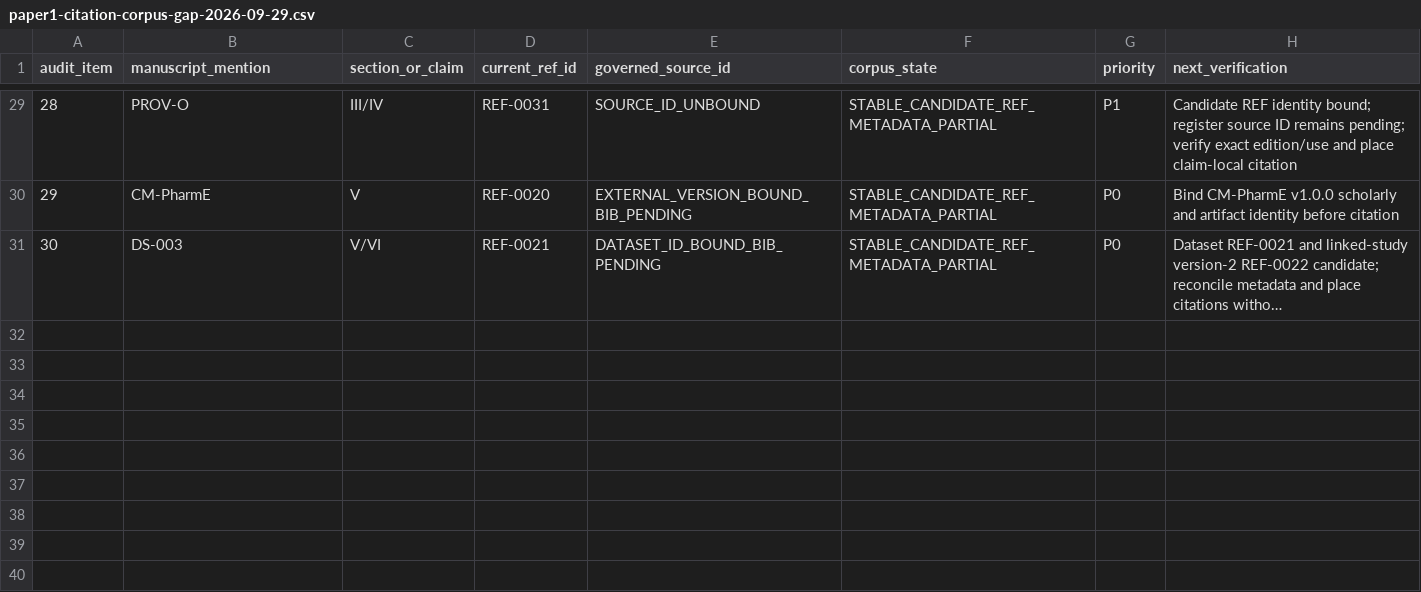
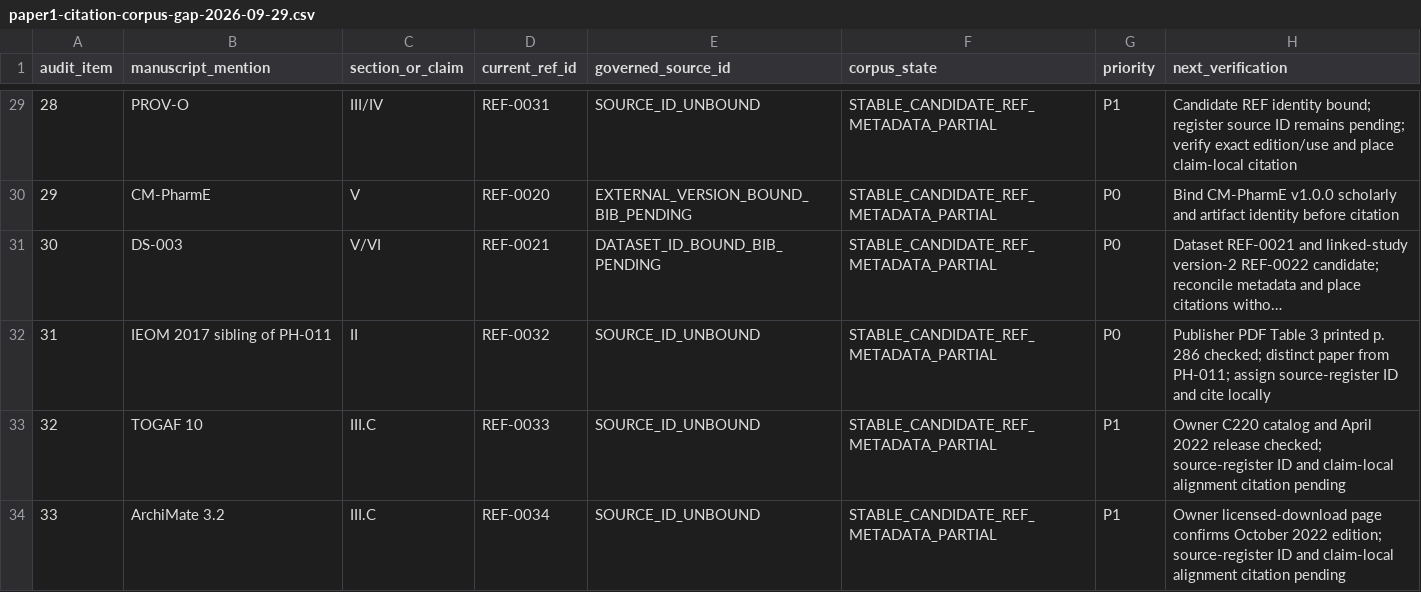
Before and after one commit to ArazSaieArasi3/SemRisk, a CSV file: docs/documentation/paper1-citation-corpus-gap-2026-09-29.csv, drawn as a sheet; only a part is shown, gaps mark what is left out; long unchanged cells end in …; the diff names each change by its address in the sheet, - before the commit and + after, or states it on an @@ line.

Commit message:
Trace Paper-1 research journey and place candidate citations (#121)

```diff
--- a/docs/documentation/paper1-citation-corpus-gap-2026-09-29.csv
+++ b/docs/documentation/paper1-citation-corpus-gap-2026-09-29.csv
+row 32: 31 | IEOM 2017 sibling of PH-011 | II | REF-0032 | SOURCE_ID_UNBOUND | STABLE_CANDIDATE_REF_METADATA_PARTIAL | P0 | Publisher PDF Table 3 printed p. 286 checked; distinct paper from PH-011; assign source-register ID and cite locally
+row 33: 32 | TOGAF 10 | III.C | REF-0033 | SOURCE_ID_UNBOUND | STABLE_CANDIDATE_REF_METADATA_PARTIAL | P1 | Owner C220 catalog and April 2022 release checked; source-register ID and claim-local alignment citation pending
+row 34: 33 | ArchiMate 3.2 | III.C | REF-0034 | SOURCE_ID_UNBOUND | STABLE_CANDIDATE_REF_METADATA_PARTIAL | P1 | Owner licensed-download page confirms October 2022 edition; source-register ID and claim-local alignment citation pending
```
Also changed, not shown: 6 other files.
